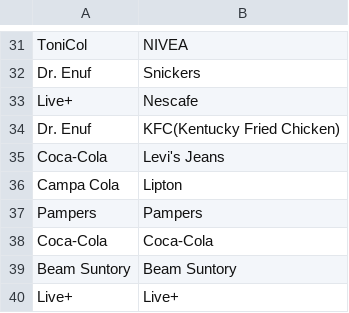
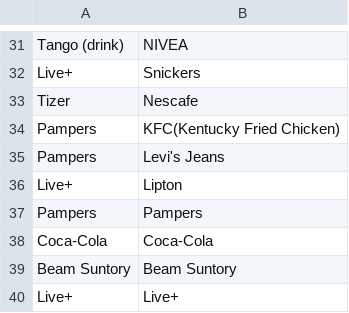
Before and after one commit to bradisbon/data-clinic, a CSV file: parent_companies.csv, drawn as a sheet; only a part is shown, gaps mark what is left out; the diff covers the shown part only; the diff names each change by its address in the sheet, - before the commit and + after, or states it on an @@ line.

```diff
--- a/parent_companies.csv
+++ b/parent_companies.csv
-A31: ToniCol
+A31: Tango (drink)
-A32: Dr. Enuf
+A32: Live+
-A33: Live+
+A33: Tizer
-A34: Dr. Enuf
+A34: Pampers
-A35: Coca-Cola
+A35: Pampers
-A36: Campa Cola
+A36: Live+
```
Also changed, not shown: 26 edited cells elsewhere in this file, line_items.csv, spends.csv, 1 other file.
